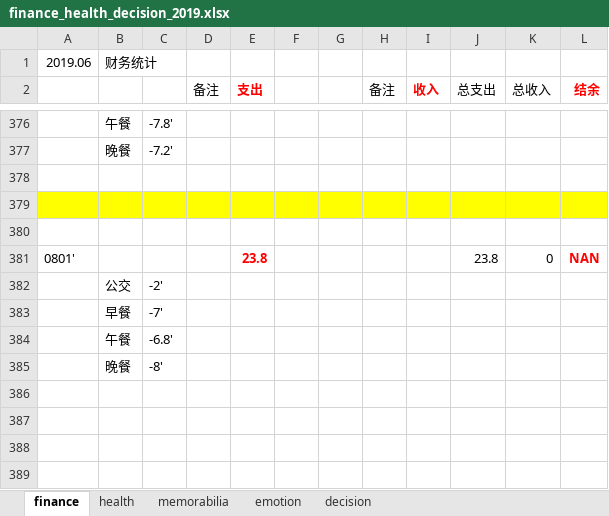
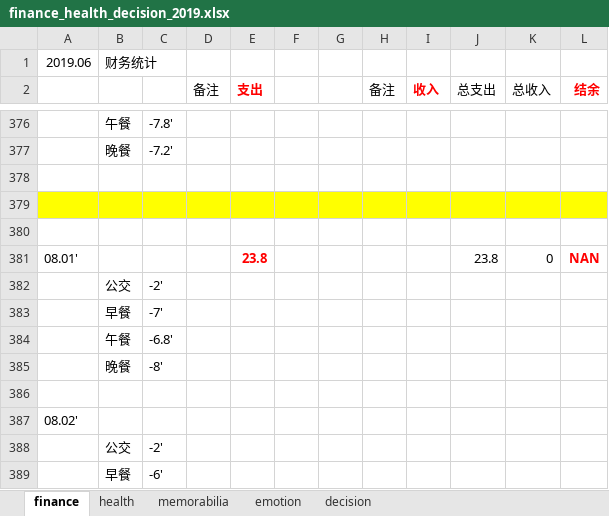
Before and after one commit to ilvcr/planandlife, an Excel workbook: 2019/finance_health_decision_2019.xlsx, sheet finance, drawn as a sheet; only a part is shown, gaps mark what is left out; values as stored, in another font and other column widths than the file's, no borders; the diff names each change by its address in the sheet, - before the commit and + after, or states it on an @@ line.

```diff
--- a/2019/finance_health_decision_2019.xlsx (sheet finance)
+++ b/2019/finance_health_decision_2019.xlsx (sheet finance)
-A381: 0801'
+A381: 08.01'
+row 386: (empty)
+row 387: 08.02'
+row 388:  | 公交 | -2'
+row 389:  | 早餐 | -6'
```
Also changed, not shown: 1 other file.
